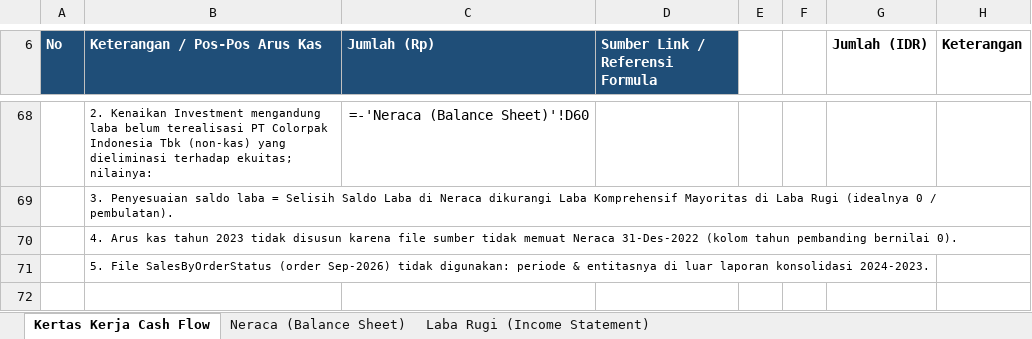
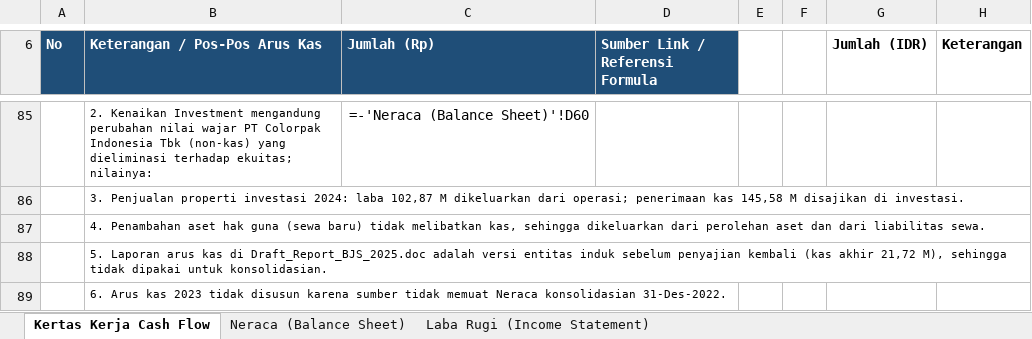
Before and after one commit to martech-sys/simpanan, an Excel workbook: output/Laporan_Keuangan_PT_Bukit_Jaya_Semesta_2024_2023.xlsx, sheet Kertas Kerja Cash Flow, drawn as a sheet; only a part is shown, gaps mark what is left out; values as stored, in another font and other column widths than the file's, no borders; formulas without a stored value are shown as written; addresses are those after the commit; the diff covers the shown part only; the diff names each change by its address in the sheet, - before the commit and + after, or states it on an @@ line.

```diff
--- a/output/Laporan_Keuangan_PT_Bukit_Jaya_Semesta_2024_2023.xlsx (sheet Kertas Kerja Cash Flow)
+++ b/output/Laporan_Keuangan_PT_Bukit_Jaya_Semesta_2024_2023.xlsx (sheet Kertas Kerja Cash Flow)
-B85 (Keterangan / Pos-Pos Arus Kas): …Investment mengandung laba belum terealisasi PT Colorpak…
+B85 (Keterangan / Pos-Pos Arus Kas): …Investment mengandung perubahan nilai wajar PT Colorpak…
-B86 (Keterangan / Pos-Pos Arus Kas): 3. Penyesuaian saldo laba = Selisih Saldo Laba di Neraca dikurangi Laba Komprehensif Mayoritas di Laba Rugi (idealnya 0 / pembulatan).
+B86 (Keterangan / Pos-Pos Arus Kas): 3. Penjualan properti investasi 2024: laba 102,87 M dikeluarkan dari operasi; penerimaan kas 145,58 M disajikan di investasi.
-B87 (Keterangan / Pos-Pos Arus Kas): 4. Arus kas tahun 2023 tidak disusun karena file sumber tidak memuat Neraca 31-Des-2022 (kolom tahun pembanding bernilai 0).
+B87 (Keterangan / Pos-Pos Arus Kas): 4. Penambahan aset hak guna (sewa baru) tidak melibatkan kas, sehingga dikeluarkan dari perolehan aset dan dari liabilitas sewa.
-B88 (Keterangan / Pos-Pos Arus Kas): 5. File SalesByOrderStatus (order Sep-2026) tidak digunakan: periode & entitasnya di luar laporan konsolidasi 2024-2023.
+B88 (Keterangan / Pos-Pos Arus Kas): 5. Laporan arus kas di Draft_Report_BJS_2025.doc adalah versi entitas induk sebelum penyajian kembali (kas akhir 21,72 M), sehingga tidak dipakai untuk konsolidasian.
+row 89:  | 6. Arus kas 2023 tidak disusun karena sumber tidak memuat Neraca konsolidasian 31-Des-2022.
```
Also changed, not shown: 21 added rows, 4 removed rows and 65 edited cells elsewhere in this sheet, sheet Neraca (Balance Sheet), sheet Laba Rugi (Income Statement).
